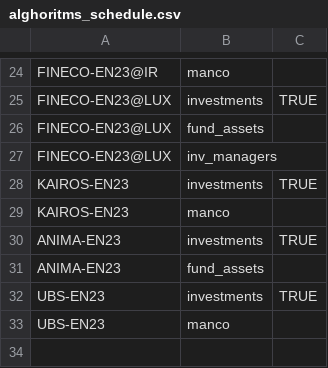
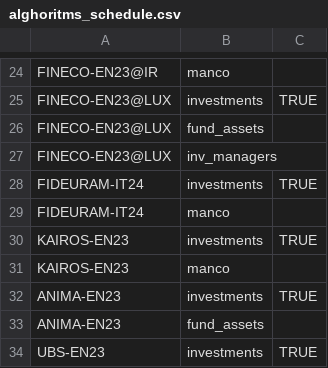
Before and after one commit to tvp-freeports/analysis_finance_reports, a CSV file: src/freeports_analysis/formats/algorithms/data/alghoritms_schedule.csv, drawn as a sheet; only a part is shown, gaps mark what is left out; the shorter side is filled out with more unchanged rows; the diff names each change by its address in the sheet, - before the commit and + after, or states it on an @@ line.

```diff
--- a/src/freeports_analysis/formats/algorithms/data/alghoritms_schedule.csv
+++ b/src/freeports_analysis/formats/algorithms/data/alghoritms_schedule.csv
+row 28: FIDEURAM-IT24 | investments | TRUE
+row 29: FIDEURAM-IT24 | manco
```
Also changed, not shown: src/freeports_analysis/formats/algorithms/structured/page_classify/args.csv, 1 other file.
